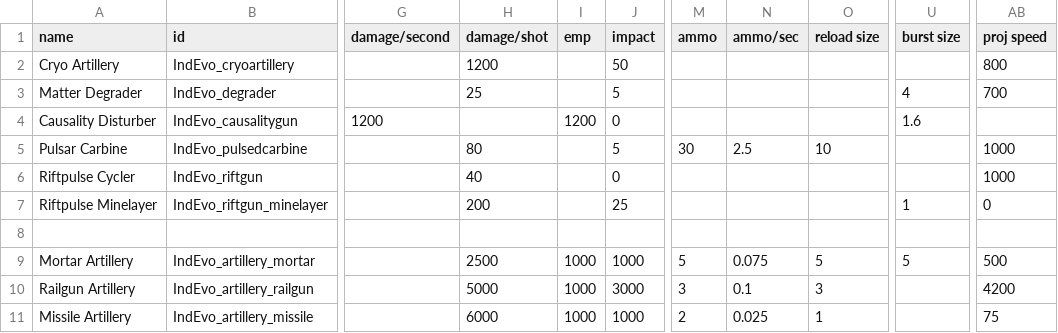
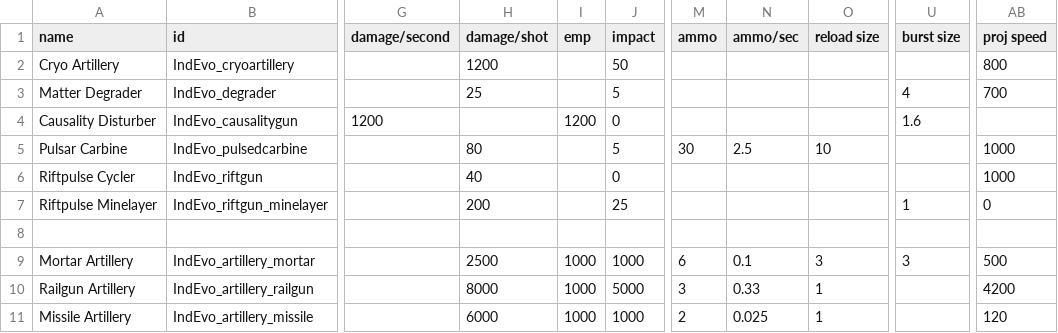
Before and after one commit to SirHartley/Industrial.Evolution, a CSV file: data/weapons/weapon_data.csv, drawn as a sheet; only a part is shown, gaps mark what is left out; the diff names each change by its address in the sheet, - before the commit and + after, or states it on an @@ line.

```diff
--- a/data/weapons/weapon_data.csv
+++ b/data/weapons/weapon_data.csv
-M9 (ammo): 5
+M9 (ammo): 6
-N9 (ammo/sec): 0.075
+N9 (ammo/sec): 0.1
-O9 (reload size): 5
+O9 (reload size): 3
-U9 (burst size): 5
+U9 (burst size): 3
-H10 (damage/shot): 5000
+H10 (damage/shot): 8000
-J10 (impact): 3000
+J10 (impact): 5000
-N10 (ammo/sec): 0.1
+N10 (ammo/sec): 0.33
-O10 (reload size): 3
+O10 (reload size): 1
-AB11 (proj speed): 75
+AB11 (proj speed): 120
```
Also changed, not shown: data/strings/descriptions.csv, 30 other files.
